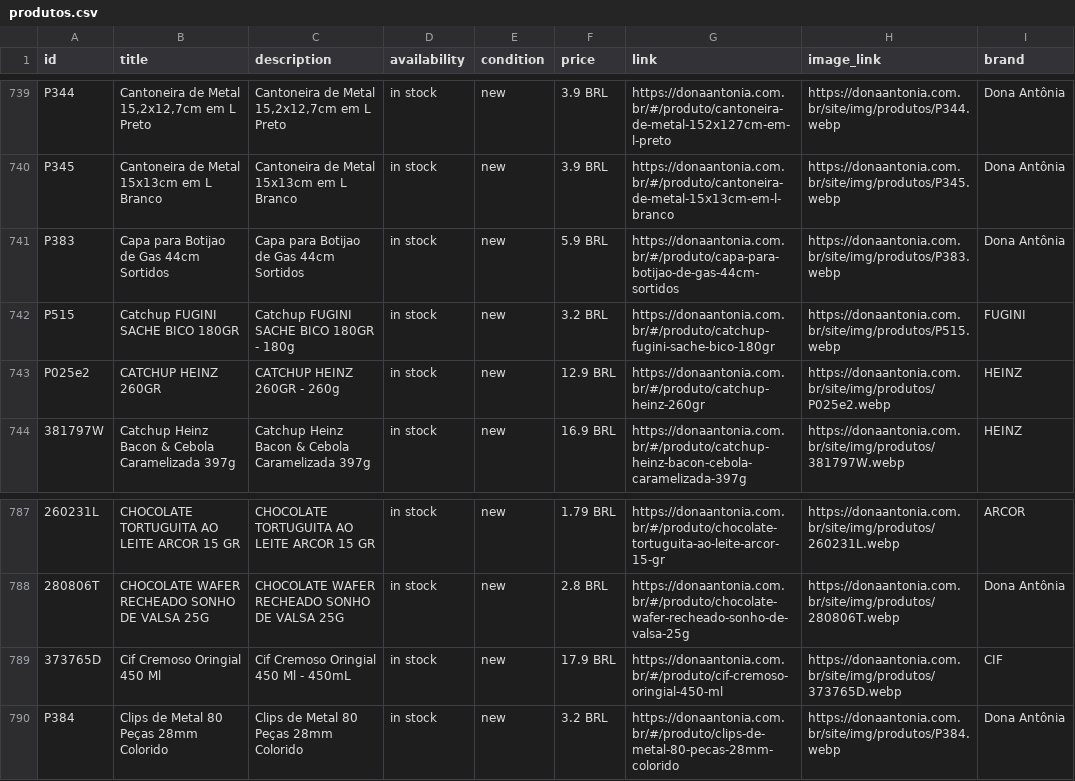
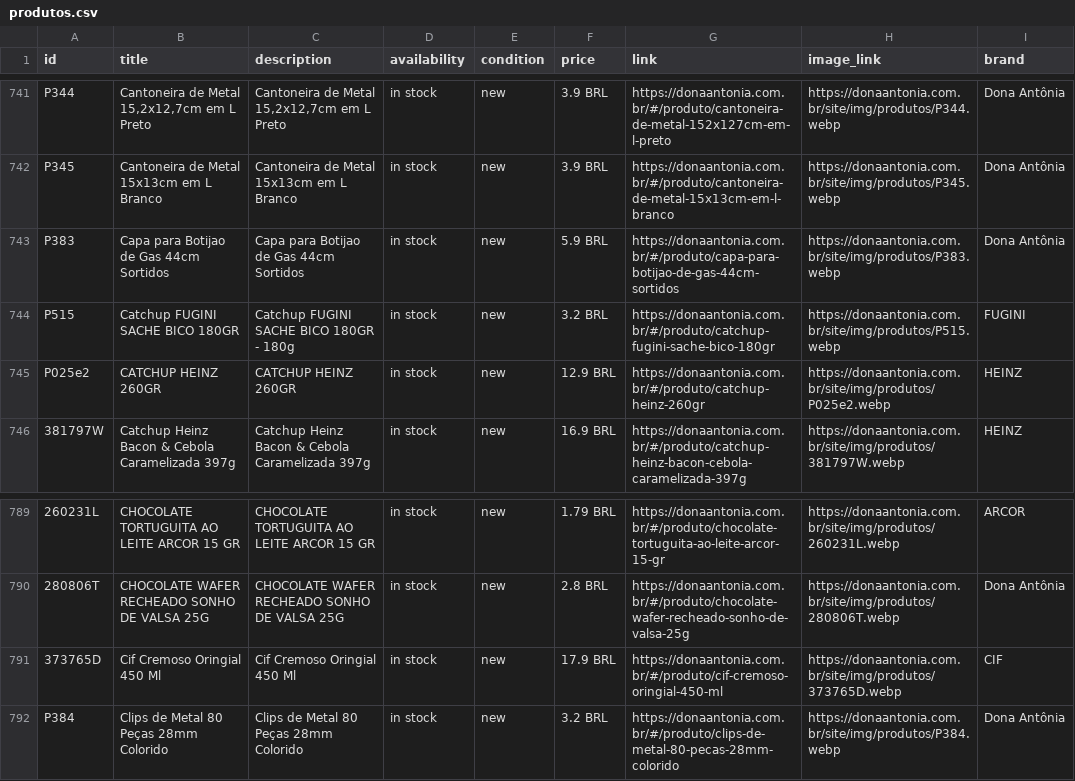
Before and after one commit to osvaldosereia/SUCEDOAN12, a CSV file: site/produtos.csv, drawn as a sheet; only a part is shown, gaps mark what is left out; addresses are those after the commit; the diff covers the shown part only; the diff names each change by its address in the sheet, - before the commit and + after, or states it on an @@ line.

```diff
--- a/site/produtos.csv
+++ b/site/produtos.csv
-C745 (description): CATCHUP HEINZ 260GR - 260g
+C745 (description): CATCHUP HEINZ 260GR
-C791 (description): Cif Cremoso Oringial 450 Ml - 450mL
+C791 (description): Cif Cremoso Oringial 450 Ml
```
Also changed, not shown: 6 added rows, 4 removed rows and 31 edited cells elsewhere in this file.
